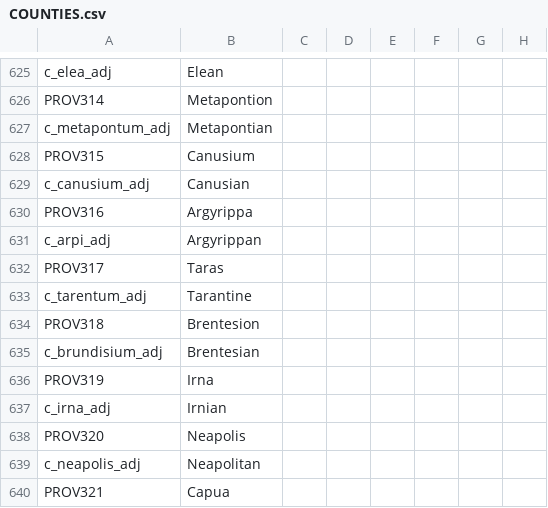
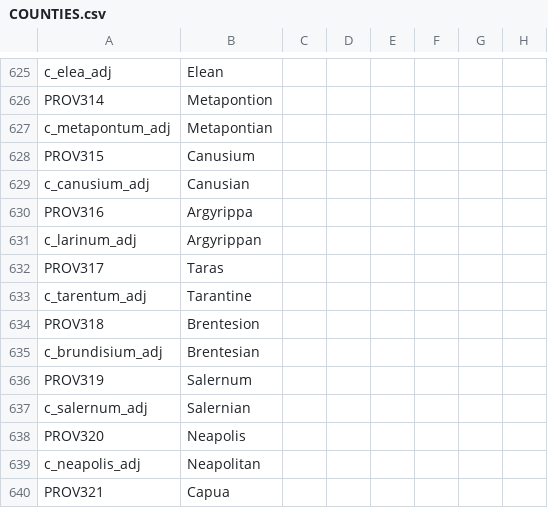
Before and after one commit to tannerflick4/Diadochi-Kings-Revival, a CSV file: diadochi/localisation/COUNTIES.csv, drawn as a sheet; only a part is shown, gaps mark what is left out; the diff names each change by its address in the sheet, - before the commit and + after, or states it on an @@ line.

```diff
--- a/diadochi/localisation/COUNTIES.csv
+++ b/diadochi/localisation/COUNTIES.csv
-A631: c_arpi_adj
+A631: c_larinum_adj
-B636: Irna
+B636: Salernum
-A637: c_irna_adj
+A637: c_salernum_adj
-B637: Irnian
+B637: Salernian
```
Also changed, not shown: diadochi/localisation/BARONIES.csv, diadochi/map/definition.csv, 36 other files.
